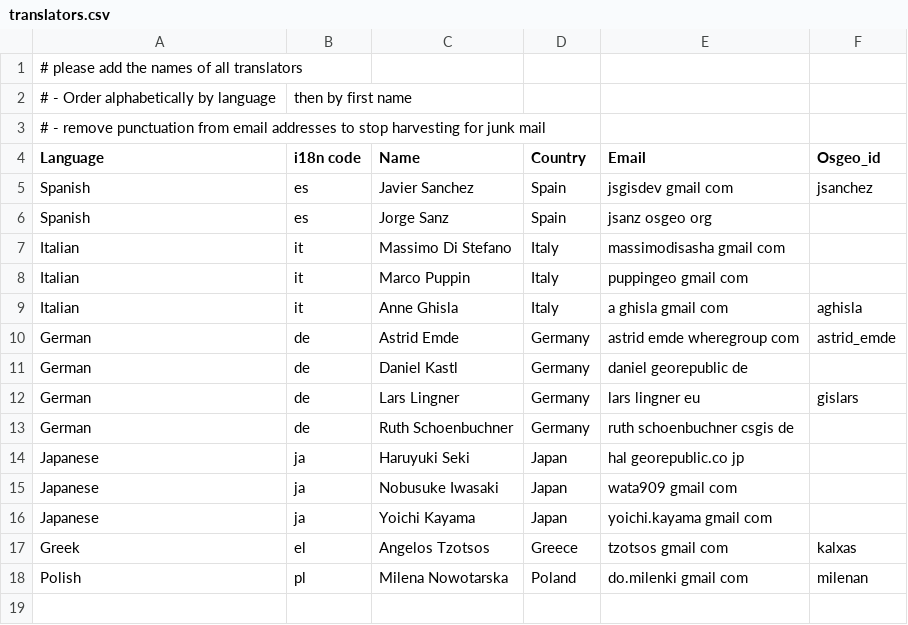
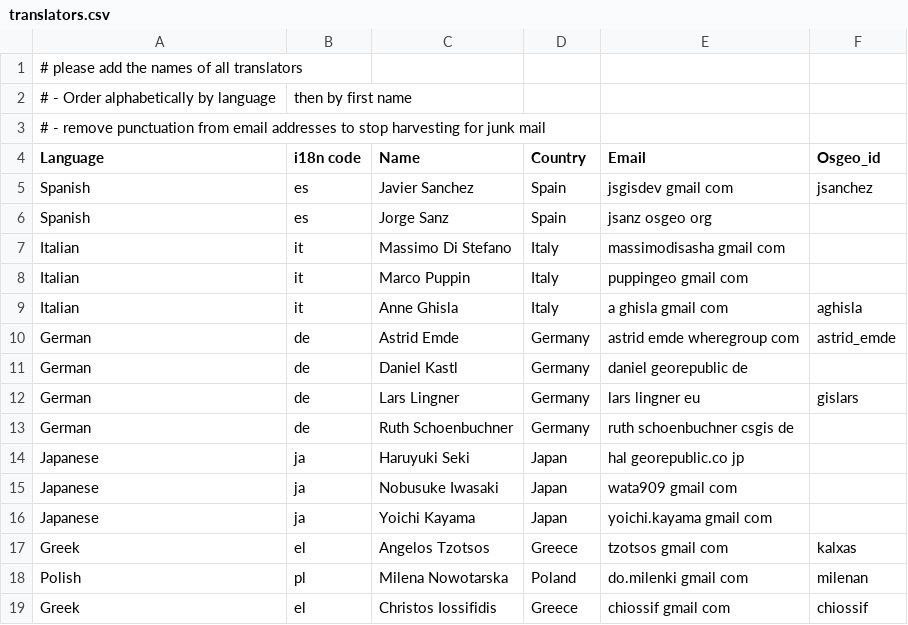
Before and after one commit to ycheng1947/osgeolive-git-mirror, a CSV file: livedvd/gisvm/trunk/doc/translators.csv, drawn as a sheet; the diff names each change by its address in the sheet, - before the commit and + after, or states it on an @@ line.

Commit message:
greek translation: 52nWPS, gmt, marble, mb-system, opencpn, spatiallite quickstarts

```diff
--- a/livedvd/gisvm/trunk/doc/translators.csv
+++ b/livedvd/gisvm/trunk/doc/translators.csv
+row 19: Greek | el | Christos Iossifidis | Greece | chiossif gmail com | chiossif
```
Also changed, not shown: 6 other files.
